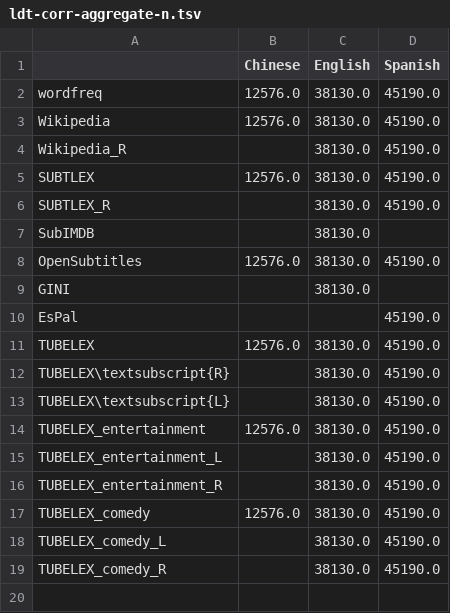
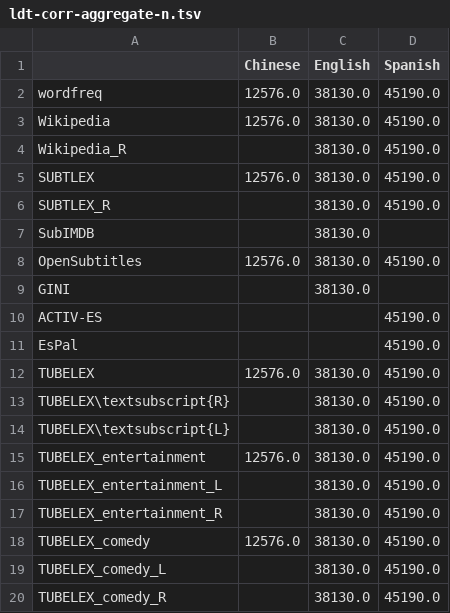
Before and after one commit to naist-nlp/tubelex, a TSV file: experiments/ldt-corr-aggregate-n.tsv, drawn as a sheet.

```diff
--- a/experiments/ldt-corr-aggregate-n.tsv
+++ b/experiments/ldt-corr-aggregate-n.tsv
@@ -9,2 +9,3 @@ OpenSubtitles	12576.0	38130.0	45190.0
 GINI		38130.0	
+ACTIV-ES			45190.0
 EsPal			45190.0
```
Also changed, not shown: experiments/ldt-corr-aggregate-correlation.tsv, experiments/ldt-corr-aggregate-n_missing.tsv, 18 other files.
